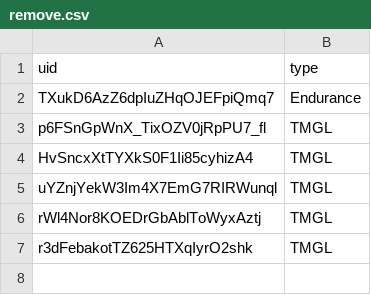
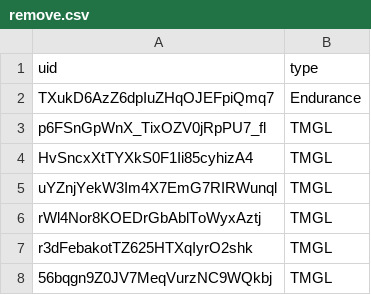
Before and after one commit to spl1nes/tmrank, a CSV file: scripts/remove.csv, drawn as a sheet.

Commit message:
Update remove.csv

```diff
--- a/scripts/remove.csv
+++ b/scripts/remove.csv
@@ -7 +7,2 @@ rWl4Nor8KOEDrGbAblToWyxAztj,TMGL
 r3dFebakotTZ625HTXqIyrO2shk,TMGL
+56bqgn9Z0JV7MeqVurzNC9WQkbj,TMGL
```
